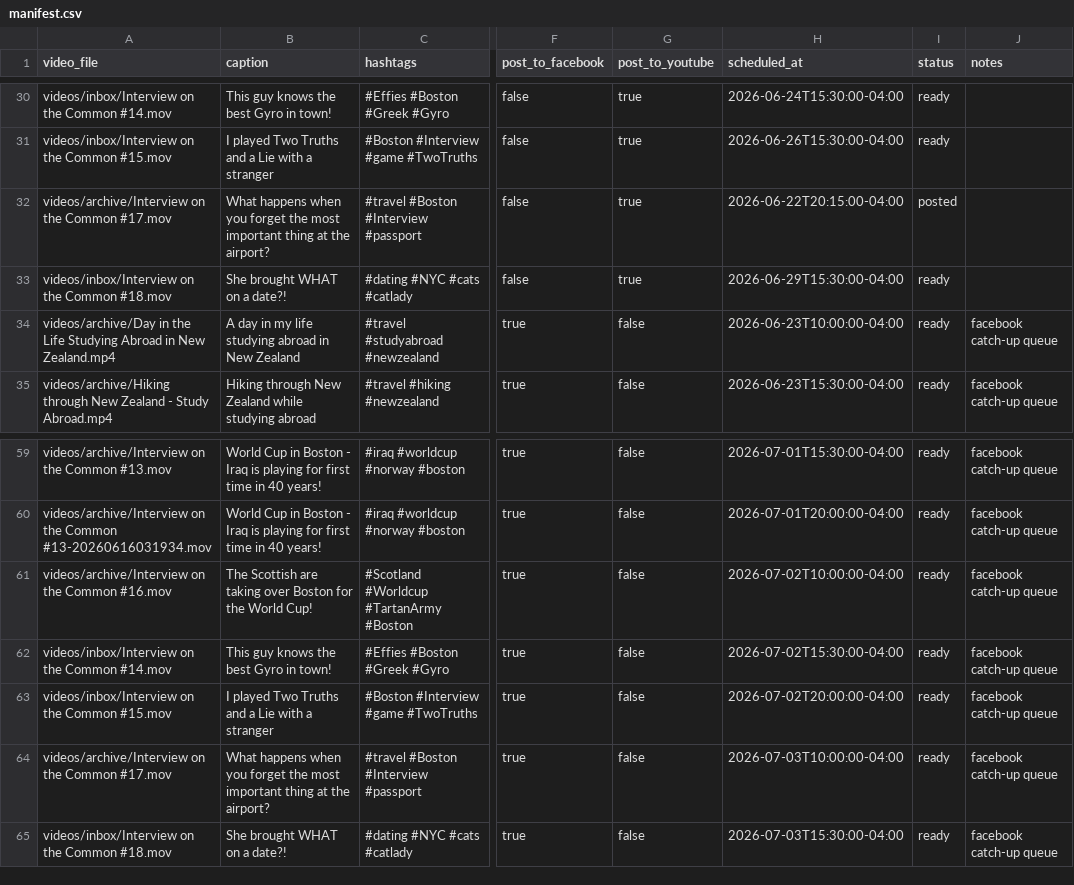
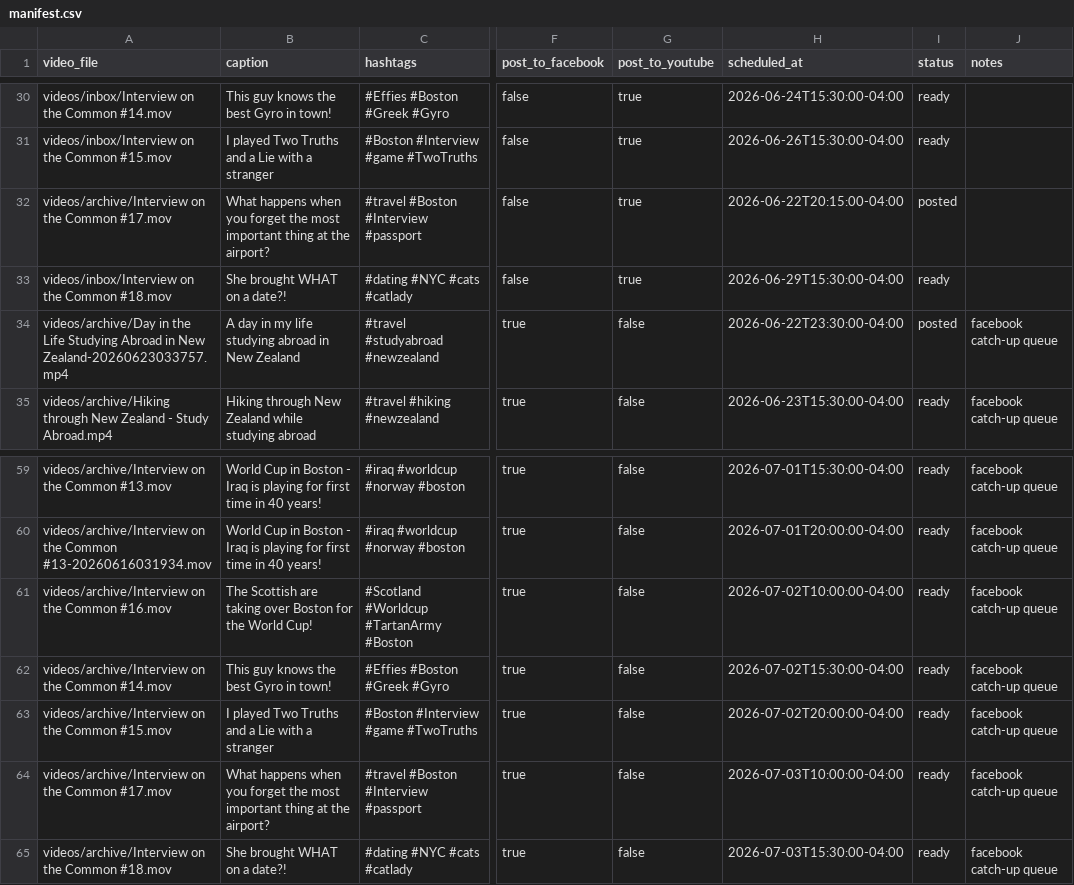
Before and after one commit to davidshapiro13/AutomatedContentUpload, a CSV file: manifests/manifest.csv, drawn as a sheet; only a part is shown, gaps mark what is left out; the diff names each change by its address in the sheet, - before the commit and + after, or states it on an @@ line.

Commit message:
Adjust Facebook catch-up schedule

```diff
--- a/manifests/manifest.csv
+++ b/manifests/manifest.csv
-A34 (video_file): …in New Zealand.mp4
+A34 (video_file): …in New Zealand-20260623033757.mp4
-H34 (scheduled_at): 2026-06-23T10:00:00-04:00
+H34 (scheduled_at): 2026-06-22T23:30:00-04:00
-I34 (status): ready
+I34 (status): posted
-A62 (video_file): videos/inbox/Interview on the Common #14.mov
+A62 (video_file): videos/archive/Interview on the Common #14.mov
-A63 (video_file): videos/inbox/Interview on the Common #15.mov
+A63 (video_file): videos/archive/Interview on the Common #15.mov
-A65 (video_file): videos/inbox/Interview on the Common #18.mov
+A65 (video_file): videos/archive/Interview on the Common #18.mov
```
